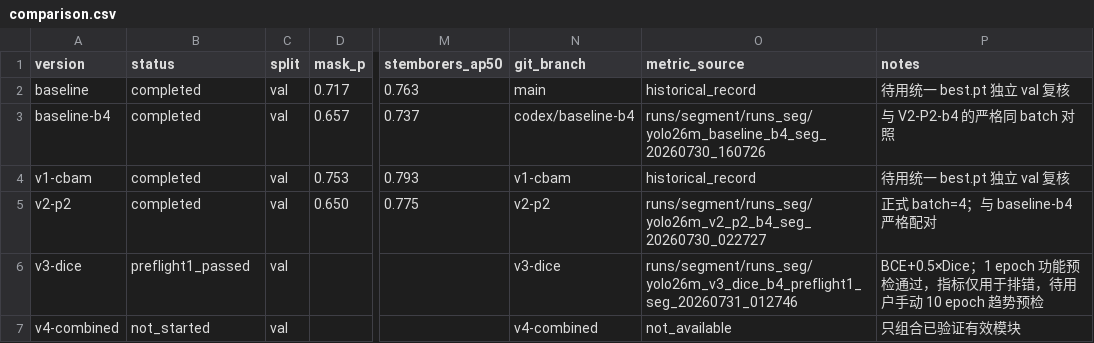
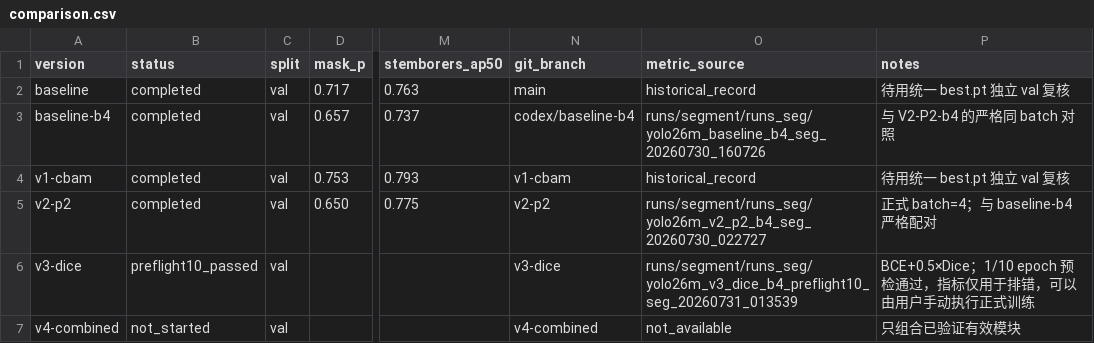
Before and after one commit to xiaojiegenga/yolo_plus, a CSV file: experiment_records/comparison.csv, drawn as a sheet; only a part is shown, gaps mark what is left out; the diff names each change by its address in the sheet, - before the commit and + after, or states it on an @@ line.

Commit message:
docs(v3): record ten-epoch preflight pass

```diff
--- a/experiment_records/comparison.csv
+++ b/experiment_records/comparison.csv
-B6 (status): preflight1_passed
+B6 (status): preflight10_passed
-O6 (metric_source): runs/segment/runs_seg/yolo26m_v3_dice_b4_preflight1_seg_20260731_012746
+O6 (metric_source): runs/segment/runs_seg/yolo26m_v3_dice_b4_preflight10_seg_20260731_013539
-P6 (notes): BCE+0.5×Dice；1 epoch 功能预检通过，指标仅用于排错，待用户手动 10 epoch 趋势预检
+P6 (notes): BCE+0.5×Dice；1/10 epoch 预检通过，指标仅用于排错，可以由用户手动执行正式训练
```
Also changed, not shown: 1 other file.
